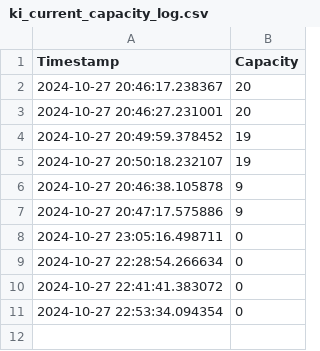
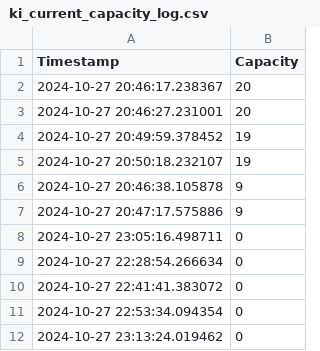
Before and after one commit to liamjosephnolan/ki_webfetch, a CSV file: ki_current_capacity_log.csv, drawn as a sheet; the diff names each change by its address in the sheet, - before the commit and + after, or states it on an @@ line.

Commit message:
Update CSV with new capacity data

```diff
--- a/ki_current_capacity_log.csv
+++ b/ki_current_capacity_log.csv
+row 12: 2024-10-27 23:13:24.019462 | 0
```
